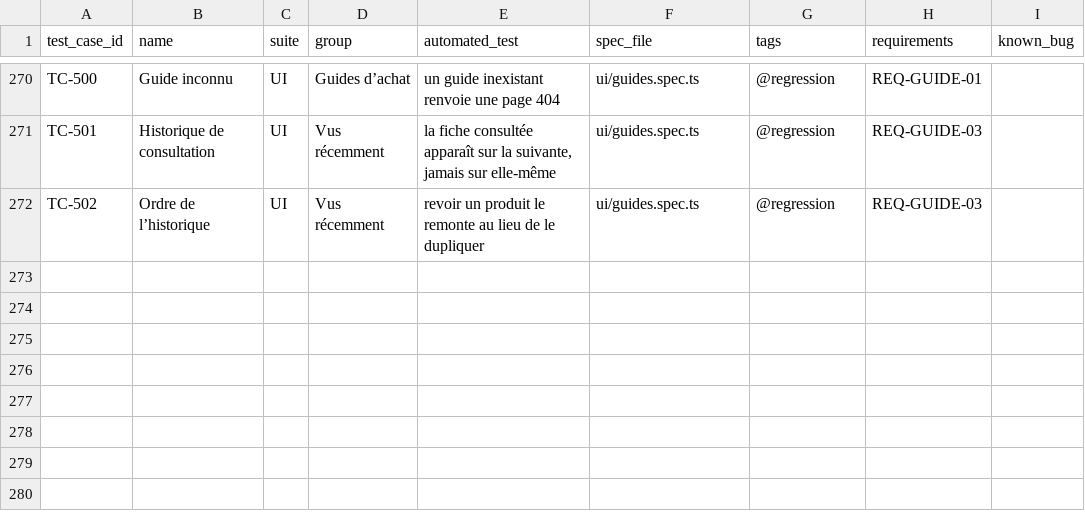
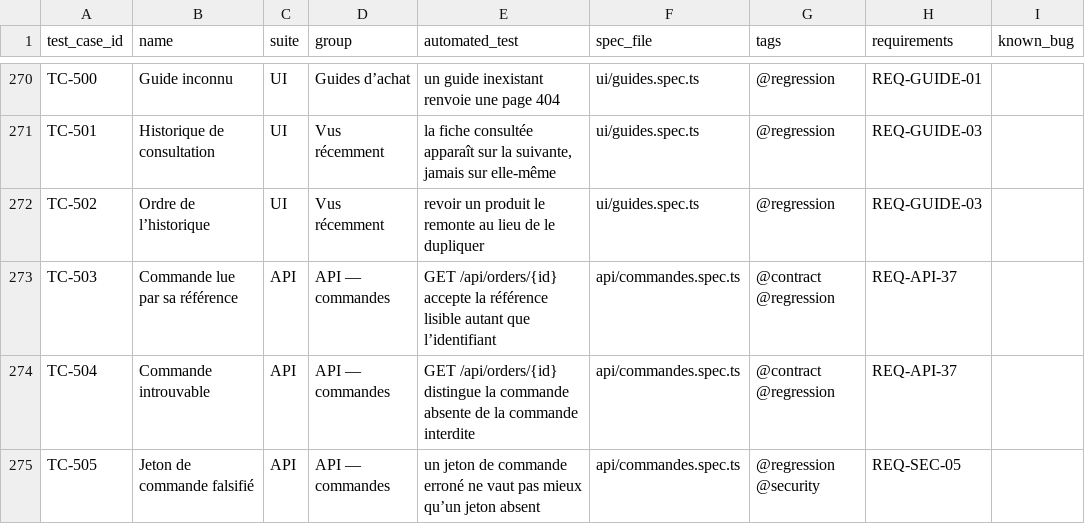
Before and after one commit to Gungagungi/music-website, a CSV file: docs/test-cases/test-cases.csv, drawn as a sheet; only a part is shown, gaps mark what is left out.

```diff
--- a/docs/test-cases/test-cases.csv
+++ b/docs/test-cases/test-cases.csv
@@ -272 +272,4 @@ TC-501,Historique de consultation,UI,Vus récemment,"la fiche consultée appara
 TC-502,Ordre de l’historique,UI,Vus récemment,revoir un produit le remonte au lieu de le dupliquer,ui/guides.spec.ts,@regression,REQ-GUIDE-03,
+TC-503,Commande lue par sa référence,API,API — commandes,GET /api/orders/{id} accepte la référence lisible autant que l’identifiant,api/commandes.spec.ts,@contract @regression,REQ-API-37,
+TC-504,Commande introuvable,API,API — commandes,GET /api/orders/{id} distingue la commande absente de la commande interdite,api/commandes.spec.ts,@contract @regression,REQ-API-37,
+TC-505,Jeton de commande falsifié,API,API — commandes,un jeton de commande erroné ne vaut pas mieux qu’un jeton absent,api/commandes.spec.ts,@regression @security,REQ-SEC-05,
```
Also changed, not shown: 9 other files.
